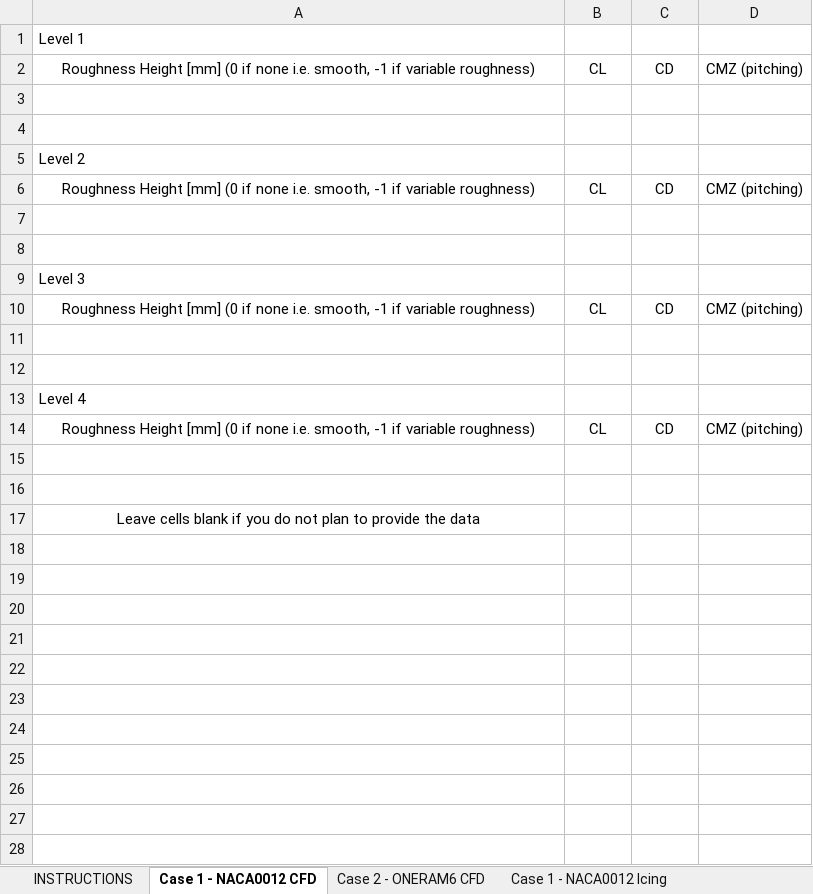
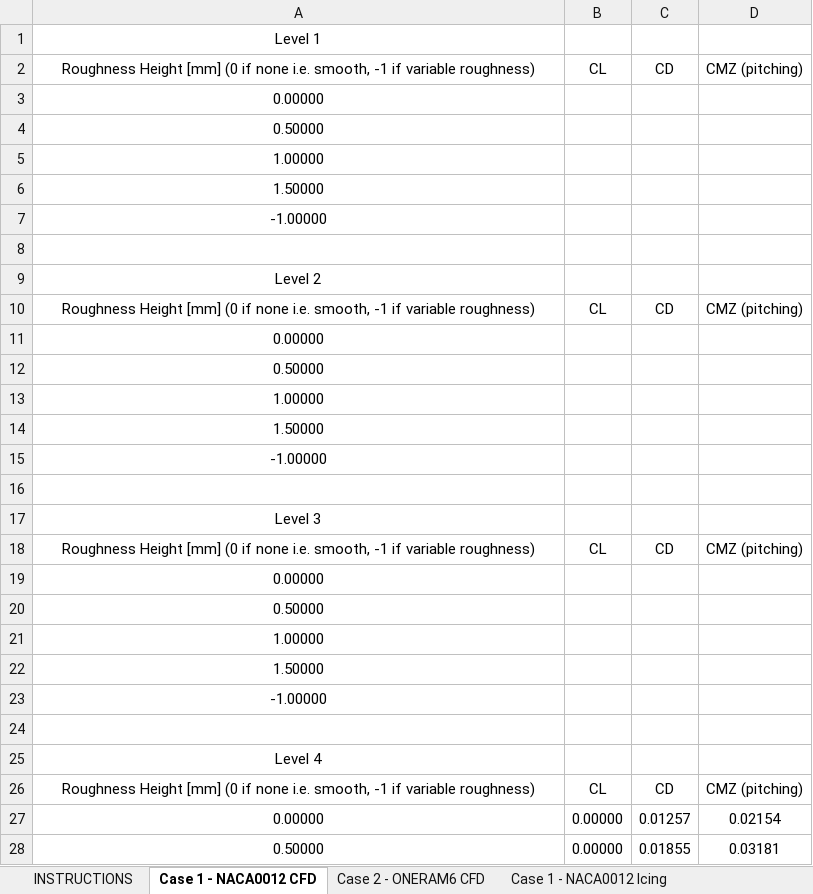
Before and after one commit to kzayni/postProcessingData, an Excel workbook: 001_POLIMO_CHAMPS/gridConvergence.xlsx, sheet Case 1 - NACA0012 CFD, drawn as a sheet; only a part is shown; the shorter side is filled out with more unchanged rows; values as stored, in another font and other column widths than the file's, no borders; addresses are those after the commit; the diff covers the shown part only; the diff names each change by its address in the sheet, - before the commit and + after, or states it on an @@ line.

```diff
--- a/001_POLIMO_CHAMPS/gridConvergence.xlsx (sheet Case 1 - NACA0012 CFD)
+++ b/001_POLIMO_CHAMPS/gridConvergence.xlsx (sheet Case 1 - NACA0012 CFD)
-A1 alignment: left
+A1 alignment: center
-A3: (empty)
+A3: 0.00000
+row 4: 0.50000
+row 5: 1.00000
+row 6: 1.50000
+row 7: -1.00000
-A9 alignment: left
+A9 alignment: center
-A11: (empty)
+A11: 0.00000
+row 12: 0.50000
+row 13: 1.00000
+row 14: 1.50000
+row 15: -1.00000
-A17 alignment: left
+A17 alignment: center
-A19: (empty)
+A19: 0.00000
+row 20: 0.50000
+row 21: 1.00000
+row 22: 1.50000
+row 23: -1.00000
-A25 alignment: left
+A25 alignment: center
+row 27: 0.00000 | 0.00000 | 0.01257 | 0.02154
+row 28: 0.50000 | 0.00000 | 0.01855 | 0.03181
```
Also changed, not shown: 3 added rows elsewhere in this sheet, sheet Case 2 - ONERAM6 Icing, sheet Case 1 - NACA0012 Icing, sheet Case 2 - ONERAM6 CFD, 22 other files.
